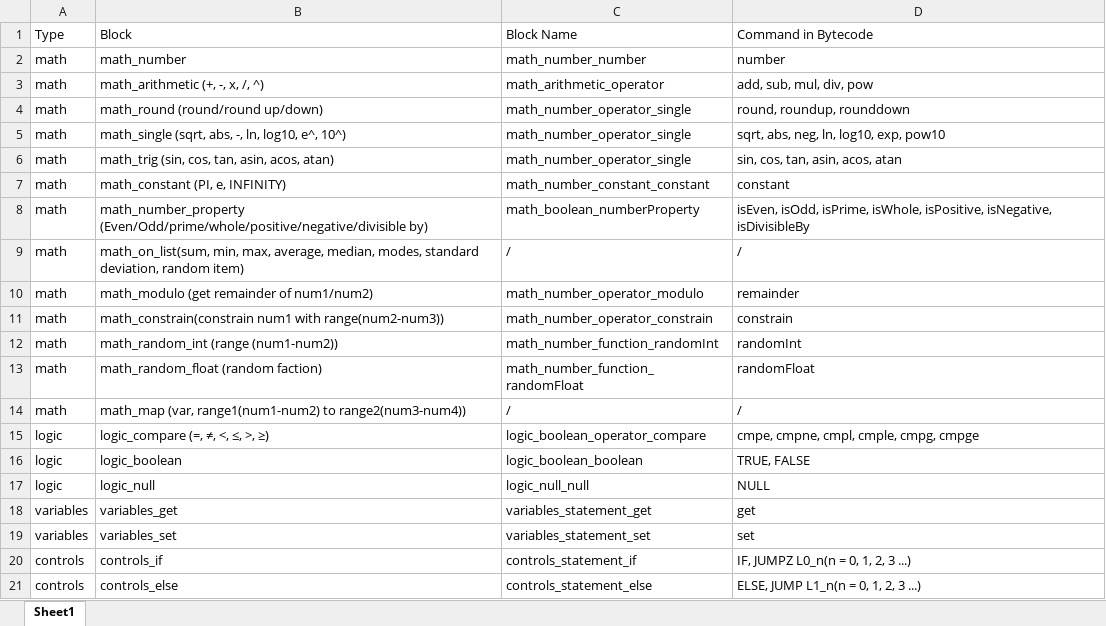
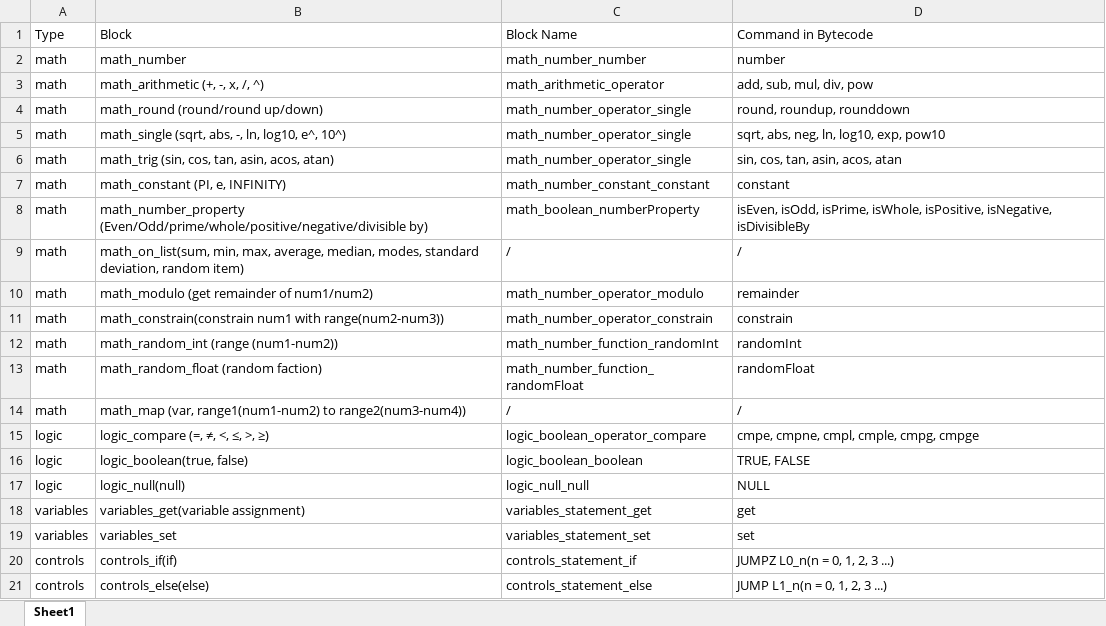
Before and after one commit to JayUni/blockly, an Excel workbook: blockly/Skoolbot/Bytecode_command.xlsx, sheet Sheet1, drawn as a sheet; values as stored, in another font and other column widths than the file's, no borders; the diff names each change by its address in the sheet, - before the commit and + after, or states it on an @@ line.

Commit message:
update the documentation of bytecode command

```diff
--- a/blockly/Skoolbot/Bytecode_command.xlsx (sheet Sheet1)
+++ b/blockly/Skoolbot/Bytecode_command.xlsx (sheet Sheet1)
-B16 (Block): logic_boolean
+B16 (Block): logic_boolean(true, false)
-B17 (Block): logic_null
+B17 (Block): logic_null(null)
-B18 (Block): variables_get
+B18 (Block): variables_get(variable assignment)
-B20 (Block): controls_if
+B20 (Block): controls_if(if)
-D20 (Command in Bytecode): IF, JUMPZ L0_n(n = 0, 1, 2, 3 ...)
+D20 (Command in Bytecode): JUMPZ L0_n(n = 0, 1, 2, 3 ...)
-B21 (Block): controls_else
+B21 (Block): controls_else(else)
-D21 (Command in Bytecode): ELSE, JUMP L1_n(n = 0, 1, 2, 3 ...)
+D21 (Command in Bytecode): JUMP L1_n(n = 0, 1, 2, 3 ...)
```
Also changed, not shown: 1 other file.
